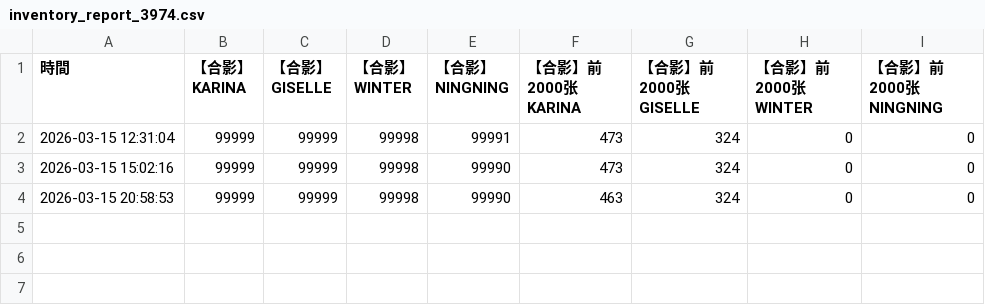
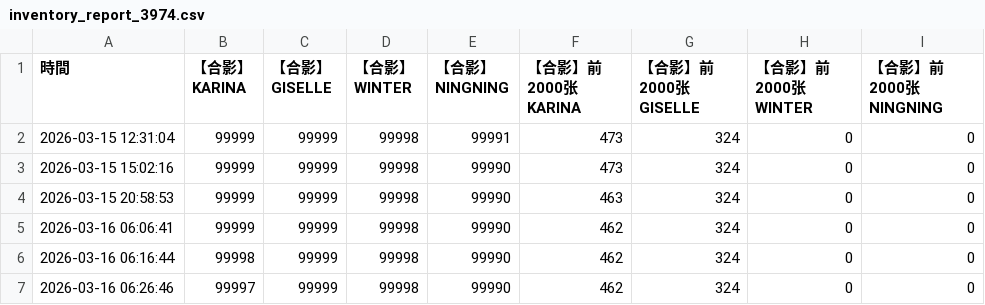
Before and after one commit to Rthy23/aespakms, a CSV file: inventory_report_3974.csv, drawn as a sheet.

```diff
--- a/inventory_report_3974.csv
+++ b/inventory_report_3974.csv
@@ -4 +4,4 @@
 2026-03-15 20:58:53,99999,99999,99998,99990,463,324,0,0
+2026-03-16 06:06:41,99999,99999,99998,99990,462,324,0,0
+2026-03-16 06:16:44,99998,99999,99998,99990,462,324,0,0
+2026-03-16 06:26:46,99997,99999,99998,99990,462,324,0,0
```
Also changed, not shown: inventory_report_3973.csv, last_inventory_3973.csv, 1 other file.
